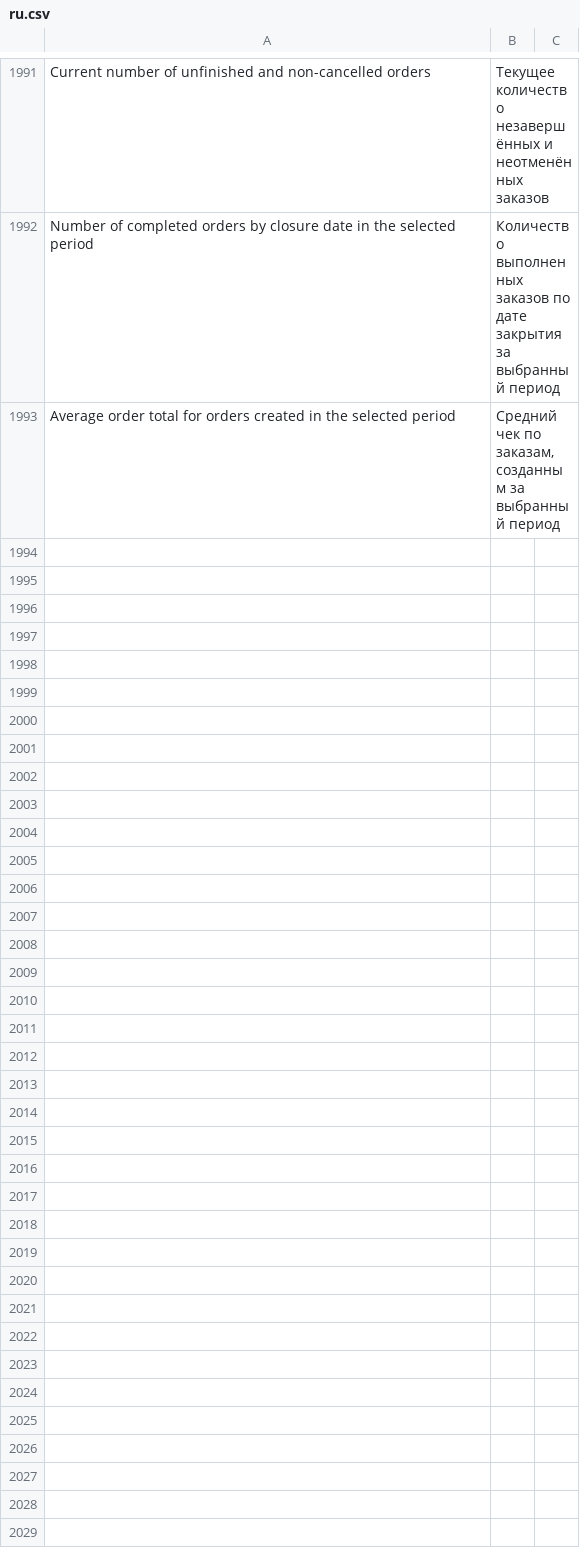
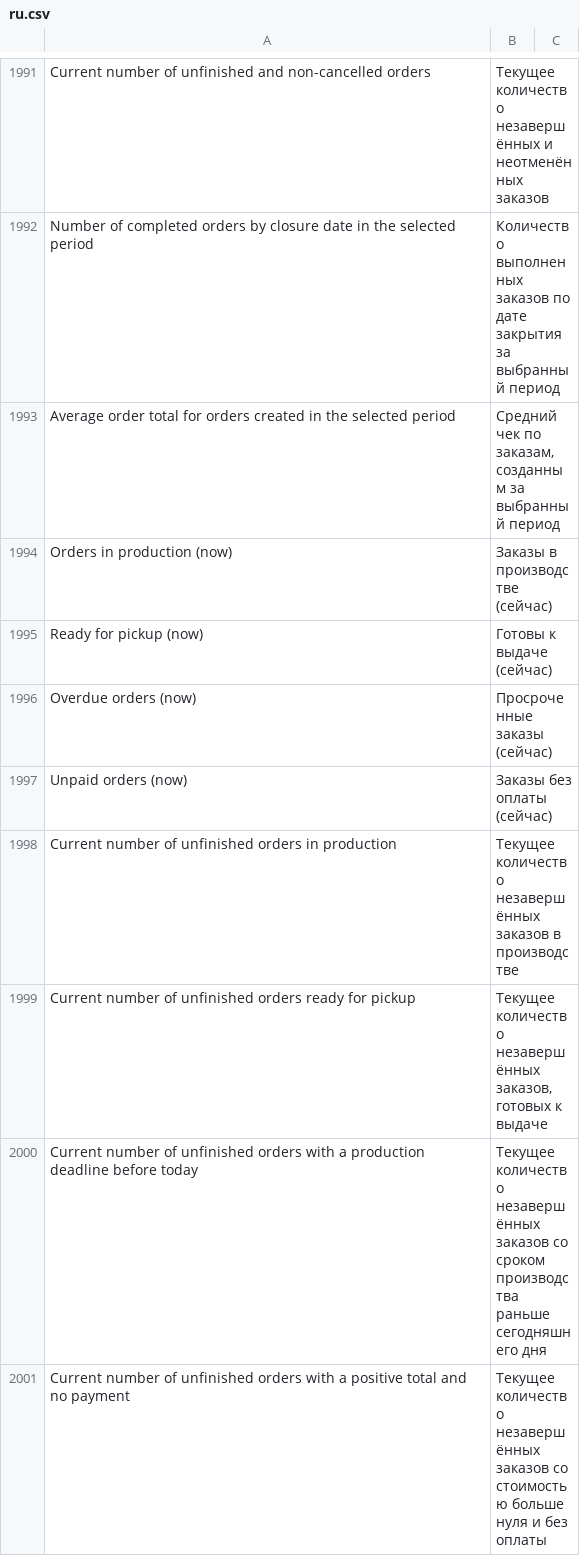
Before and after one commit to dimasta222/crm, a CSV file: crm/translations/ru.csv, drawn as a sheet; only a part is shown, gaps mark what is left out.

```diff
--- a/crm/translations/ru.csv
+++ b/crm/translations/ru.csv
@@ -2017 +2017,9 @@ Number of completed orders by closure date in the selected period,Количес
 Average order total for orders created in the selected period,"Средний чек по заказам, созданным за выбранный период",
+Orders in production (now),Заказы в производстве (сейчас),
+Ready for pickup (now),Готовы к выдаче (сейчас),
+Overdue orders (now),Просроченные заказы (сейчас),
+Unpaid orders (now),Заказы без оплаты (сейчас),
+Current number of unfinished orders in production,Текущее количество незавершённых заказов в производстве,
+Current number of unfinished orders ready for pickup,"Текущее количество незавершённых заказов, готовых к выдаче",
+Current number of unfinished orders with a production deadline before today,Текущее количество незавершённых заказов со сроком производства раньше сегодняшнего дня,
+Current number of unfinished orders with a positive total and no payment,Текущее количество незавершённых заказов со стоимостью больше нуля и без оплаты,
```
Also changed, not shown: 8 other files.
